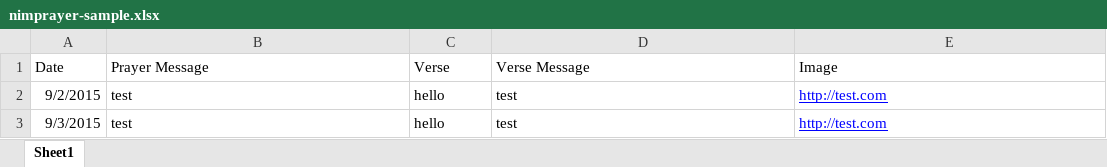
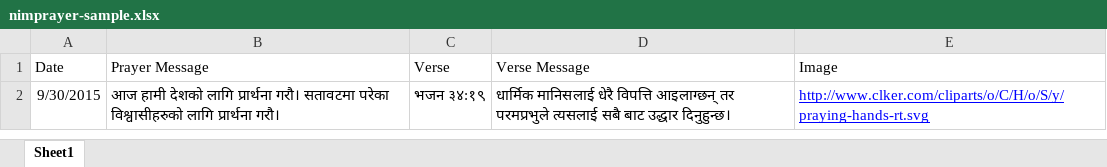
Before and after one commit to santhapa/ci-mag-cms, an Excel workbook: assets/themes/nimpray/prayer/nimprayer-sample.xlsx, sheet Sheet1, drawn as a sheet; values as stored, in another font and other column widths than the file's, no borders; charts and pictures not drawn; removed rows and columns are numbered as before the commit, all else as after; the diff names each change by its address in the sheet, - before the commit and + after, or states it on an @@ line.

```diff
--- a/assets/themes/nimpray/prayer/nimprayer-sample.xlsx (sheet Sheet1)
+++ b/assets/themes/nimpray/prayer/nimprayer-sample.xlsx (sheet Sheet1)
-row 2: 9/2/2015 | test | hello | test | http://test.com
-row 3: 9/3/2015 | test | hello | test | http://test.com
+row 2: 9/30/2015 | आज हामी देशको लागि प्रार्थना गरौ। सतावटमा परेका विश्वासीहरुको लागि प्रार्थना गरौ। | भजन ३४:१९ | धार्मिक मानिसलाई धेरै विपत्ति आइलाग्छन् तर परमप्रभुले त्यसलाई सबै बाट उद्धार दिनुहुन्छ। | http://www.clker.com/cliparts/o/C/H/o/S/y/praying-hands-rt.svg
```
Also changed, not shown: 1 other file.
